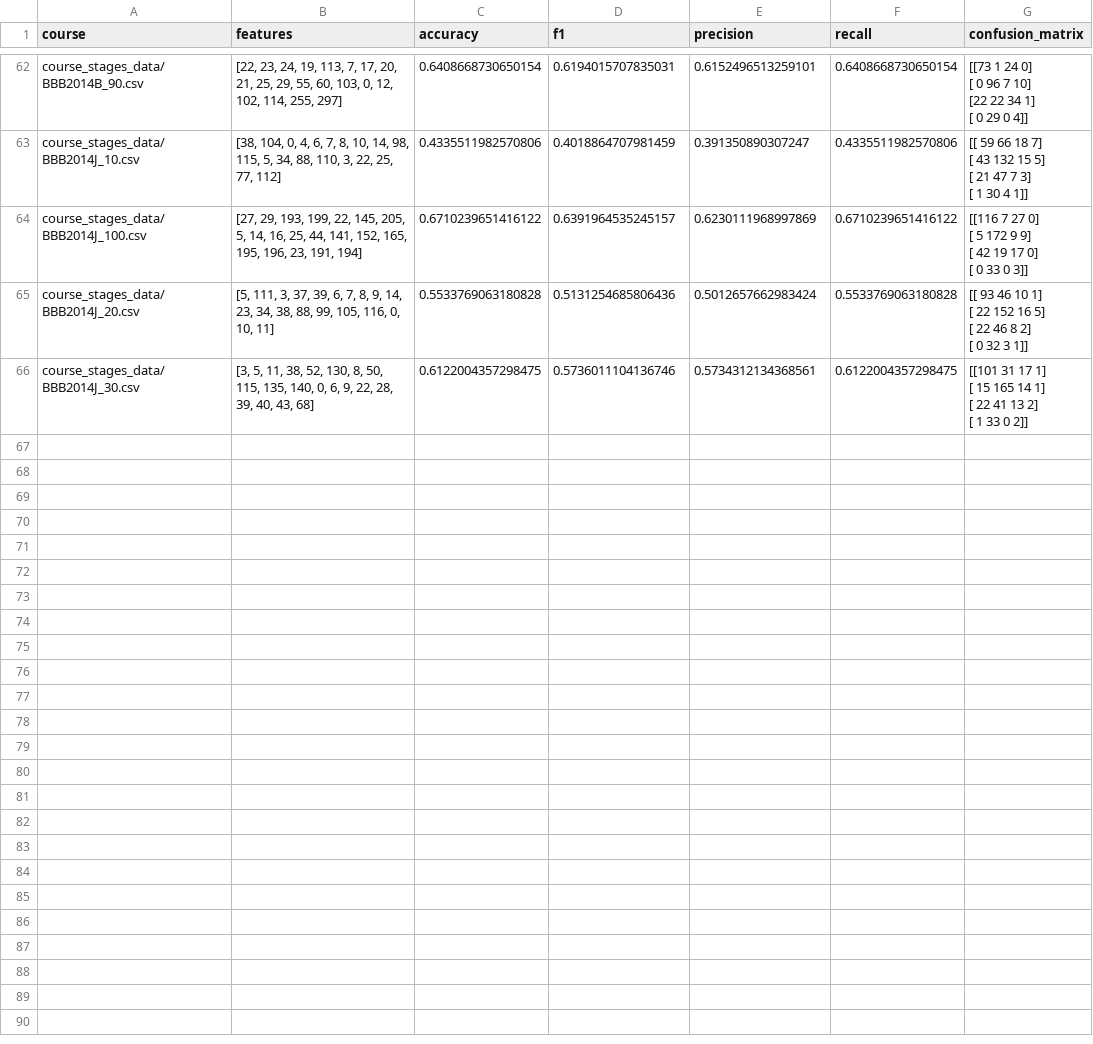
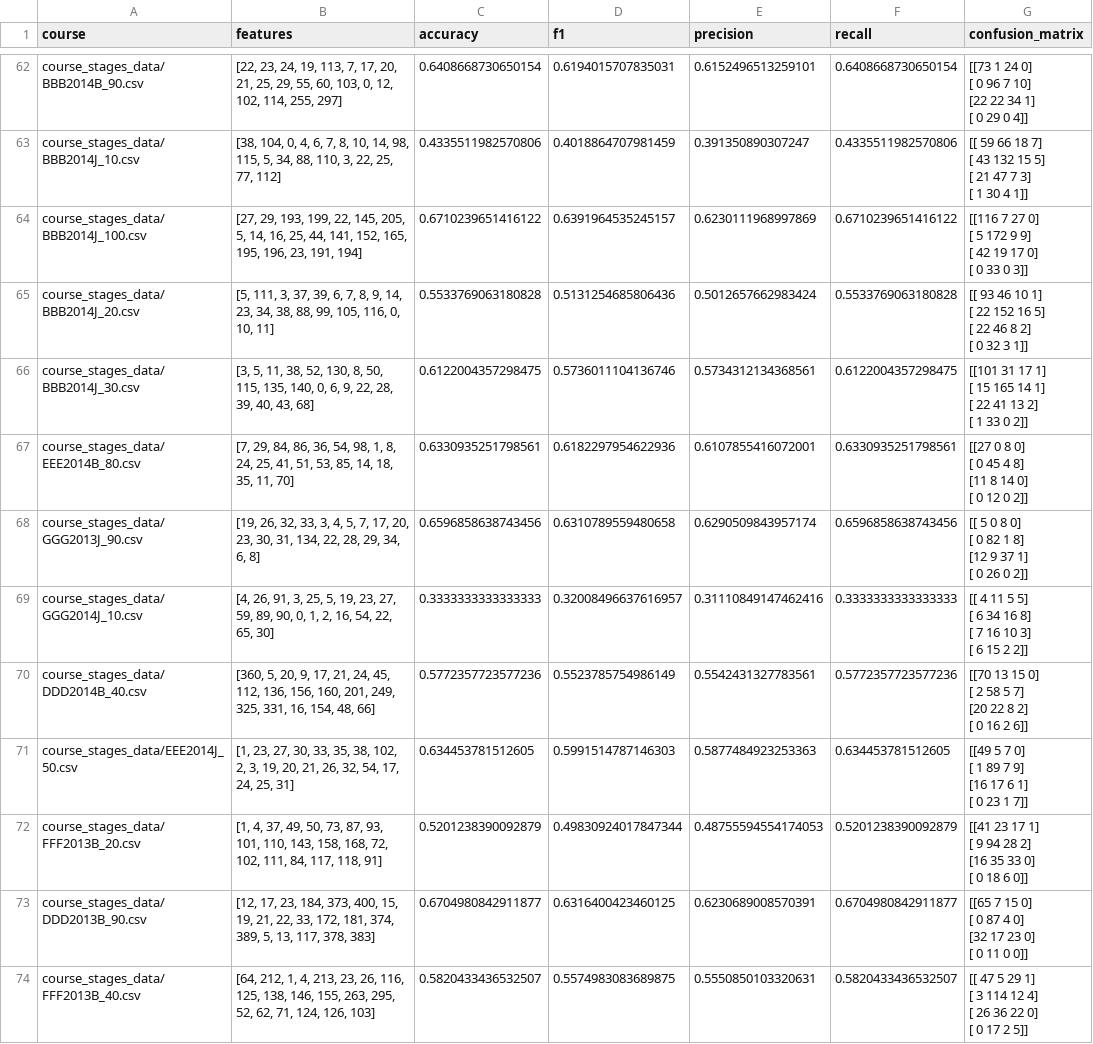
Before and after one commit to almtav08/oulad_feat_selector, a CSV file: feature_selection.csv, drawn as a sheet; only a part is shown, gaps mark what is left out; the diff covers the shown part only.

Commit message:
Added courses

```diff
--- a/feature_selection.csv
+++ b/feature_selection.csv
@@ -261 +261,33 @@ course_stages_data/BBB2014J_30.csv,"[3, 5, 11, 38, 52, 130, 8, 50, 115, 135, 140
  [  1  33   0   2]]"
+course_stages_data/EEE2014B_80.csv,"[7, 29, 84, 86, 36, 54, 98, 1, 8, 24, 25, 41, 51, 53, 85, 14, 18, 35, 11, 70]",0.6330935251798561,0.6182297954622936,0.6107855416072001,0.6330935251798561,"[[27  0  8  0]
+ [ 0 45  4  8]
+ [11  8 14  0]
+ [ 0 12  0  2]]"
+course_stages_data/GGG2013J_90.csv,"[19, 26, 32, 33, 3, 4, 5, 7, 17, 20, 23, 30, 31, 134, 22, 28, 29, 34, 6, 8]",0.6596858638743456,0.6310789559480658,0.6290509843957174,0.6596858638743456,"[[ 5  0  8  0]
+ [ 0 82  1  8]
+ [12  9 37  1]
+ [ 0 26  0  2]]"
+course_stages_data/GGG2014J_10.csv,"[4, 26, 91, 3, 25, 5, 19, 23, 27, 59, 89, 90, 0, 1, 2, 16, 54, 22, 65, 30]",0.3333333333333333,0.32008496637616957,0.31110849147462416,0.3333333333333333,"[[ 4 11  5  5]
+ [ 6 34 16  8]
+ [ 7 16 10  3]
+ [ 6 15  2  2]]"
+course_stages_data/DDD2014B_40.csv,"[360, 5, 20, 9, 17, 21, 24, 45, 112, 136, 156, 160, 201, 249, 325, 331, 16, 154, 48, 66]",0.5772357723577236,0.5523785754986149,0.5542431327783561,0.5772357723577236,"[[70 13 15  0]
+ [ 2 58  5  7]
+ [20 22  8  2]
+ [ 0 16  2  6]]"
+course_stages_data/EEE2014J_50.csv,"[1, 23, 27, 30, 33, 35, 38, 102, 2, 3, 19, 20, 21, 26, 32, 54, 17, 24, 25, 31]",0.634453781512605,0.5991514787146303,0.5877484923253363,0.634453781512605,"[[49  5  7  0]
+ [ 1 89  7  9]
+ [16 17  6  1]
+ [ 0 23  1  7]]"
+course_stages_data/FFF2013B_20.csv,"[1, 4, 37, 49, 50, 73, 87, 93, 101, 110, 143, 158, 168, 72, 102, 111, 84, 117, 118, 91]",0.5201238390092879,0.49830924017847344,0.48755594554174053,0.5201238390092879,"[[41 23 17  1]
+ [ 9 94 28  2]
+ [16 35 33  0]
+ [ 0 18  6  0]]"
+course_stages_data/DDD2013B_90.csv,"[12, 17, 23, 184, 373, 400, 15, 19, 21, 22, 33, 172, 181, 374, 389, 5, 13, 117, 378, 383]",0.6704980842911877,0.6316400423460125,0.6230689008570391,0.6704980842911877,"[[65  7 15  0]
+ [ 0 87  4  0]
+ [32 17 23  0]
+ [ 0 11  0  0]]"
+course_stages_data/FFF2013B_40.csv,"[64, 212, 1, 4, 213, 23, 26, 116, 125, 138, 146, 155, 263, 295, 52, 62, 71, 124, 126, 103]",0.5820433436532507,0.5574983083689875,0.5550850103320631,0.5820433436532507,"[[ 47   5  29   1]
+ [  3 114  12   4]
+ [ 26  36  22   0]
+ [  0  17   2   5]]"
```
Also changed, not shown: 7 added rows elsewhere in this file, 1 other file.
